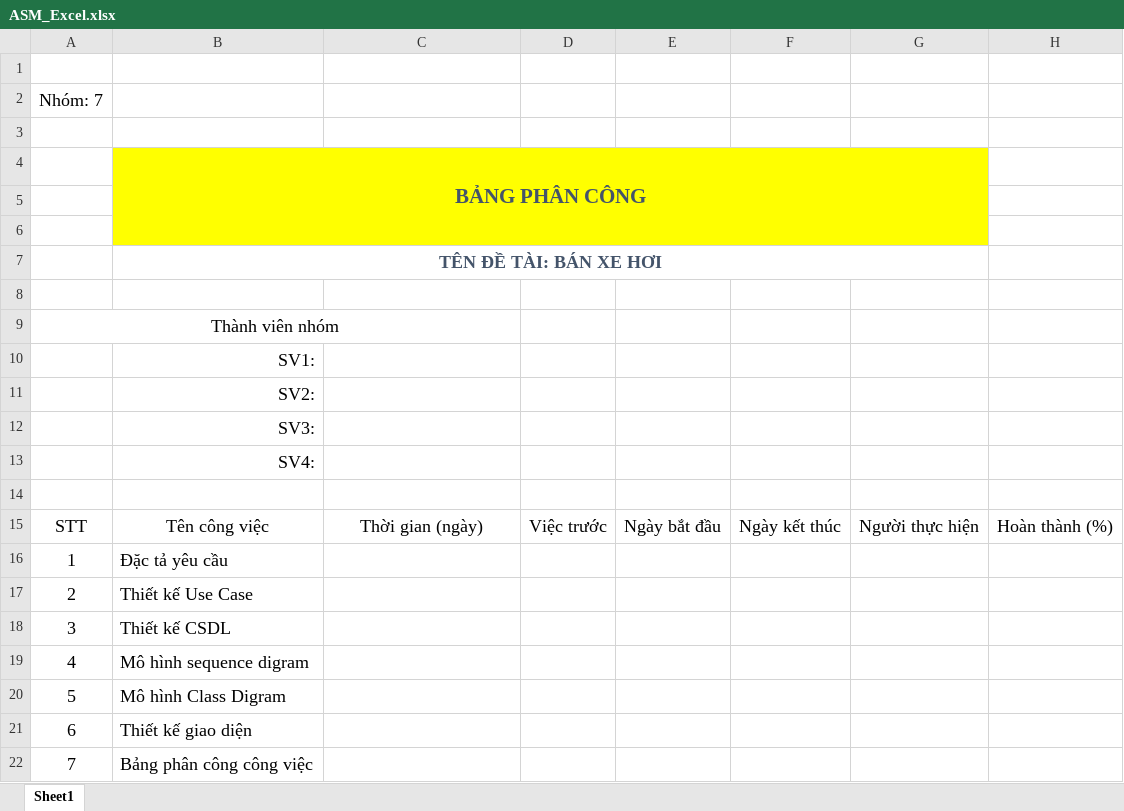
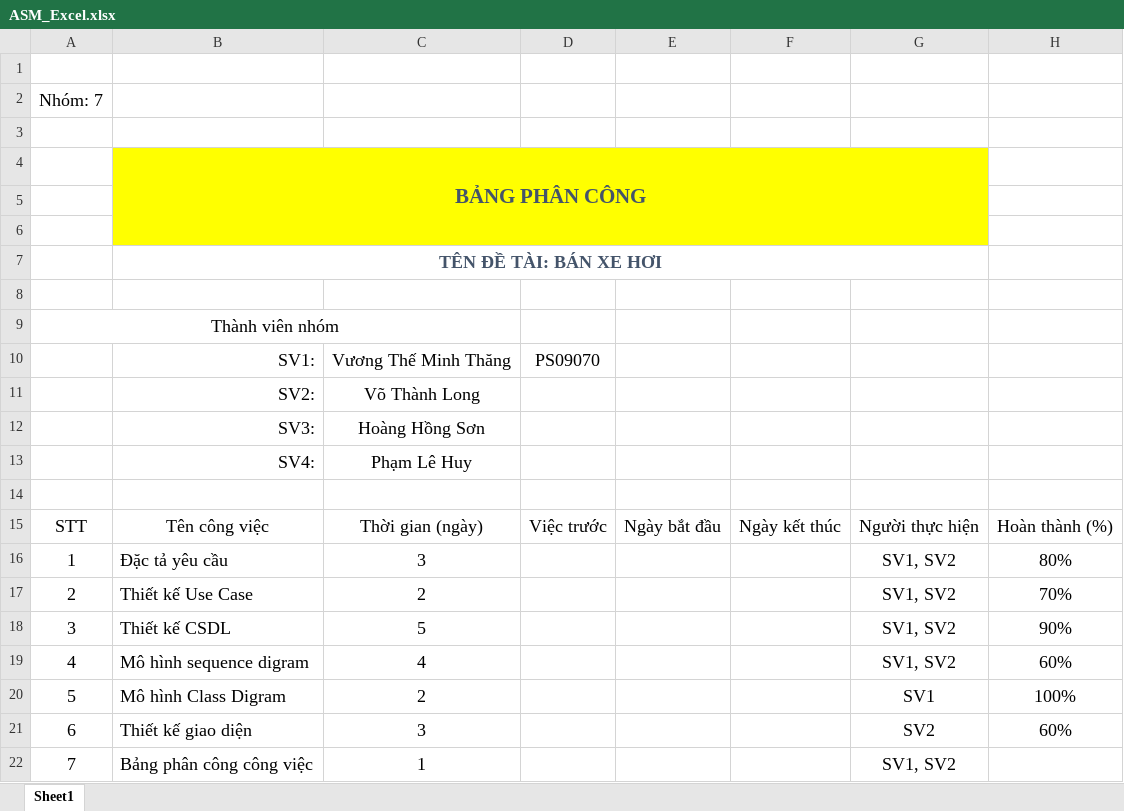
Before and after one commit to PeBear/CarPoly, an Excel workbook: PhanTich - Thiet Ke - CarPoly/ASM_Excel.xlsx, sheet Sheet1, drawn as a sheet; values as stored, in another font and other column widths than the file's, no borders; table styles not drawn; removed rows and columns are numbered as before the commit, all else as after; the diff names each change by its address in the sheet, - before the commit and + after, or states it on an @@ line.

Commit message:
edit excel by Thang

```diff
--- a/PhanTich - Thiet Ke - CarPoly/ASM_Excel.xlsx (sheet Sheet1)
+++ b/PhanTich - Thiet Ke - CarPoly/ASM_Excel.xlsx (sheet Sheet1)
-row 10:  | SV1:
-row 11:  | SV2:
-row 12:  | SV3:
-row 13:  | SV4:
+row 10:  | SV1: | Vương Thế Minh Thăng | PS09070
+row 11:  | SV2: | Võ Thành Long
+row 12:  | SV3: | Hoàng Hồng Sơn
+row 13:  | SV4: | Phạm Lê Huy
-C16: (empty)
+C16: 3
-G16:G19: (empty)
+G16:G19: SV1, SV2
-H16: (empty)
+H16: 80%
-C17: (empty)
+C17: 2
-H17: (empty)
+H17: 70%
-C18: (empty)
+C18: 5
-H18: (empty)
+H18: 90%
-C19: (empty)
+C19: 4
-H19: (empty)
+H19: 60%
-C20: (empty)
+C20: 2
-G20: (empty)
+G20: SV1
-H20: (empty)
+H20: 100%
-C21: (empty)
+C21: 3
-G21: (empty)
+G21: SV2
-H21: (empty)
+H21: 60%
-C22: (empty)
+C22: 1
-G22: (empty)
+G22: SV1, SV2
```
